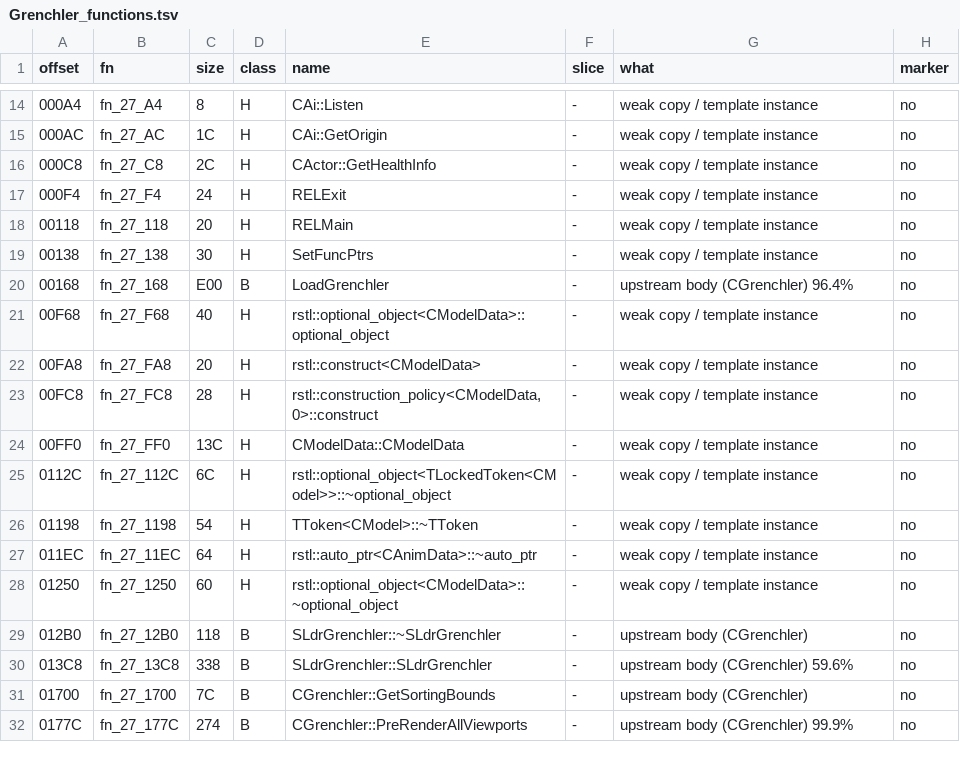
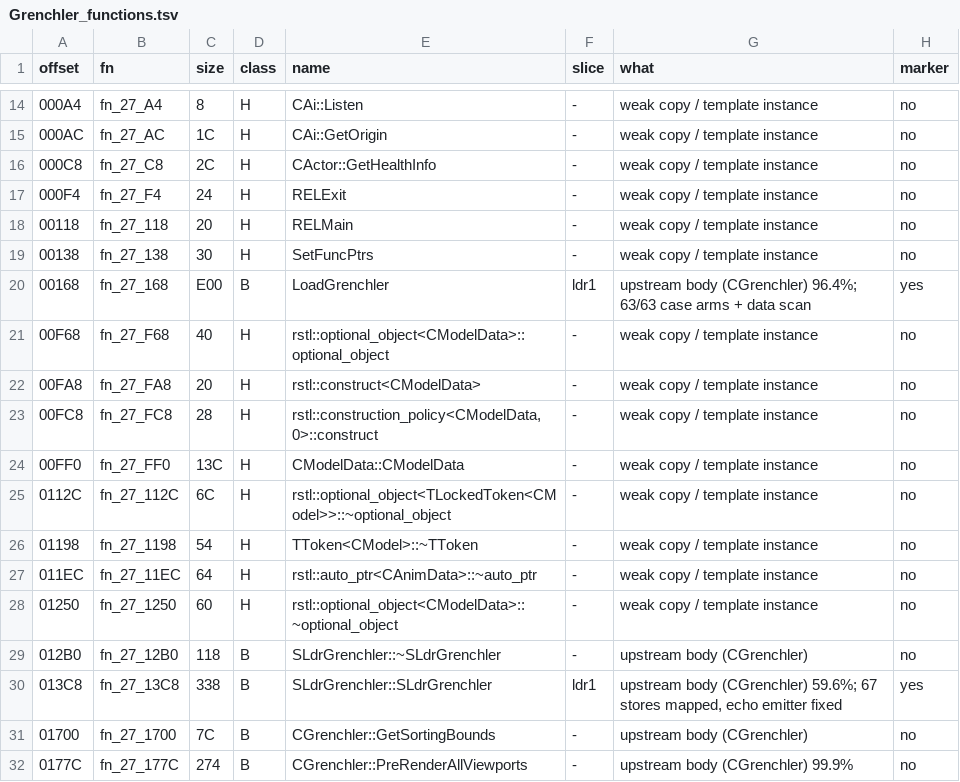
Before and after one commit to NitrosGits/MetroidPrime2Port-DSU, a TSV file: docs/module-analysis/Grenchler_functions.tsv, drawn as a sheet; only a part is shown, gaps mark what is left out.

Commit message:
Glowbug/Splinter/Grenchler: mark the 3 loader ctor/dtor rows, fix the echo flag (ldr1)
Offline proofs (branch-free bodies mapped store by store, plus a data scan for
LoadGrenchler):

- ~SLdrGlowbug fn_26_CF8: objdiff 100% on the port's build; asm 0xCF8..0xD68 is
  the implicit order ~SLdrActorParameters (+0x280), ~SLdrPatternedAITypedef
  (+0x3c), ~SLdrEditorProperties (+0x0), each `li r4,-1`, then `extsh.; ble`
  and `bl Free__7CMemoryFPCv` for flag > 0.
- SLdrSplinter fn_74_C3C: 9 member ctors + 30 stores, all mapped to the port's
  members in the init list's order (0x38=3, 0x48=32, 0x54=7, 0x58=17, 0x88=2.0,
  0x1e8=0.5, 0x1ec=1.0, 0x26c=1, 0x294=CColor(1,1,1,1), 0x2e4=0xf, 0x2f8=0.0,
  0x2fc=5, 0x300=18, 0x304=1, 0x308=3, 0x30c=1, 0x310=2, 0x314=11, 0x318=5.0,
  0x324=0, 0x340=-1, 0x4d0=0, 0x4d4=-1, 0x4d8=11, 0x4dc=5.0, 0x4e8=-1, 0x4ec=2.5,
  0x4f0=5.0; 0x364=150.0/0x368=2.0 are ingPossessedHealth, which the port's
  SLdrIngPossessionData ctor writes with the same values).
- SLdrGrenchler fn_27_13C8: 17 member ctors + 67 stores, all mapped; the six
  patterned stores the port repeats are the DOL ctor's own defaults
  (`__ct__22SLdrPatternedAITypedefFv` 0x8023EDAC: -0x46fc=6.0, -0x46e8=11.0,
  -0x4720=2.0, -0x4738=1.0, -0x46e0=25.0, -0x471c=5.0 with sdata2 base
  0x804223C0).
- LoadGrenchler fn_27_168 (marker already present at CGrenchler.cpp:4453):
  tools/scan_grenchler_loader.py shows 16 GRCH placements, all 63 dispatch ids
  present in all 16, no unknown id (default arm dead by data), ancs ANCS in all
  16 (the !modelData arm dead by data), tailHitSound/tailDestroyedSound present
  and 8277/8276 everywhere (both -1 arms dead by data); per id the retail store
  offset equals the port member's offset and the reader type matches, 63/63.

Behaviour fix inside TARGET_PC (non-PC path unchanged):
  patterned.echoParameters.isEchoEmitter = true   // 0x1530 li r0,1;
                                                  // 0x1558 stb r0,0x26c(r31)
0x26c = patterned+0x230 = SLdrEchoParameters.isEchoEmitter (patterned base
0x3c, echoParameters at +0x230; the Splinter and Glowbug ctors store 1 there
too). SLdrEchoParameters' ctor sets it false, so the Grenchler was not an echo
emitter.

```diff
--- a/docs/module-analysis/Grenchler_functions.tsv
+++ b/docs/module-analysis/Grenchler_functions.tsv
@@ -19,3 +19,3 @@ offset	fn	size	class	name	slice	what	marker
 00138	fn_27_138	30	H	SetFuncPtrs	-	weak copy / template instance	no
-00168	fn_27_168	E00	B	LoadGrenchler	-	upstream body (CGrenchler) 96.4%	no
+00168	fn_27_168	E00	B	LoadGrenchler	ldr1	upstream body (CGrenchler) 96.4%; 63/63 case arms + data scan	yes
 00F68	fn_27_F68	40	H	rstl::optional_object<CModelData>::optional_object	-	weak copy / template instance	no
@@ -29,3 +29,3 @@ offset	fn	size	class	name	slice	what	marker
 012B0	fn_27_12B0	118	B	SLdrGrenchler::~SLdrGrenchler	-	upstream body (CGrenchler)	no
-013C8	fn_27_13C8	338	B	SLdrGrenchler::SLdrGrenchler	-	upstream body (CGrenchler) 59.6%	no
+013C8	fn_27_13C8	338	B	SLdrGrenchler::SLdrGrenchler	ldr1	upstream body (CGrenchler) 59.6%; 67 stores mapped, echo emitter fixed	yes
 01700	fn_27_1700	7C	B	CGrenchler::GetSortingBounds	-	upstream body (CGrenchler)	no
```
Also changed, not shown: docs/module-analysis/Glowbug_functions.tsv, docs/module-analysis/Splinter_functions.tsv, 7 other files.
